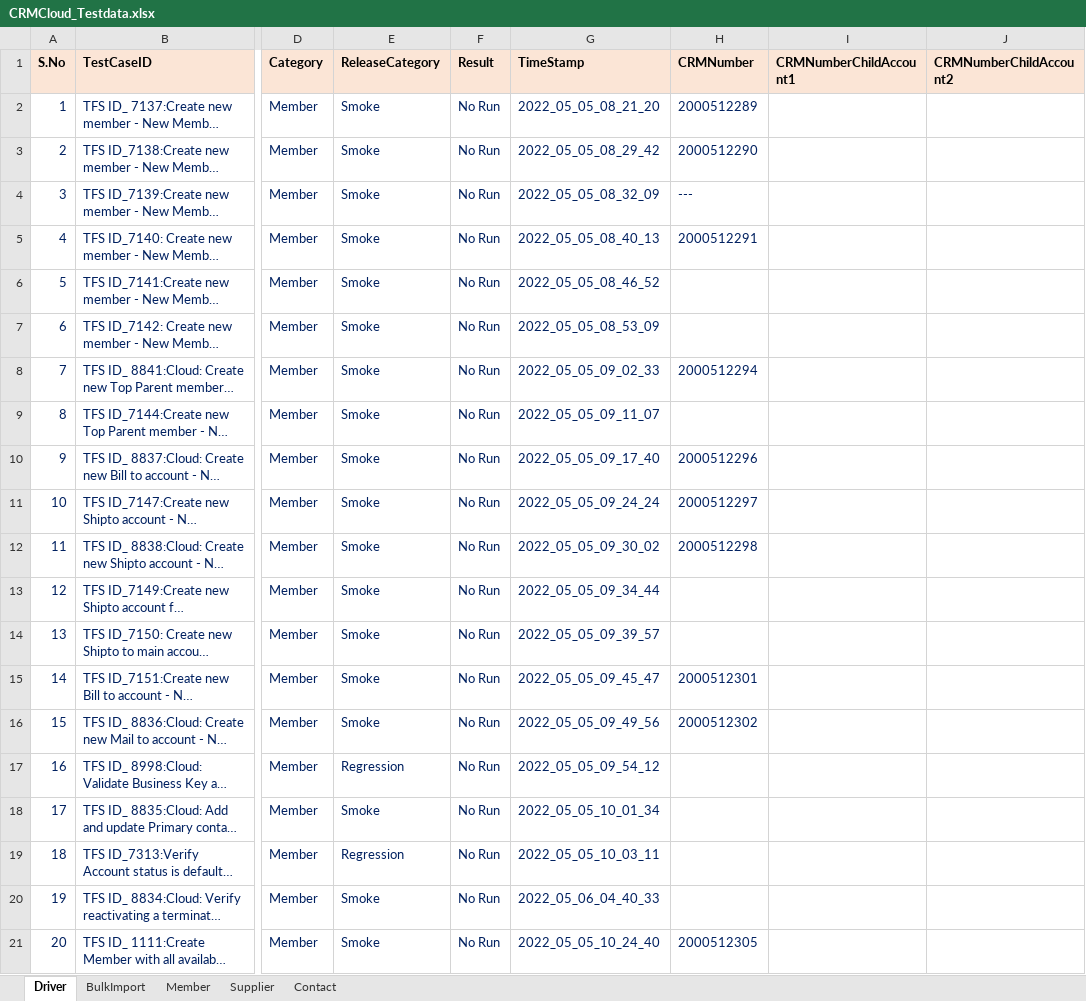
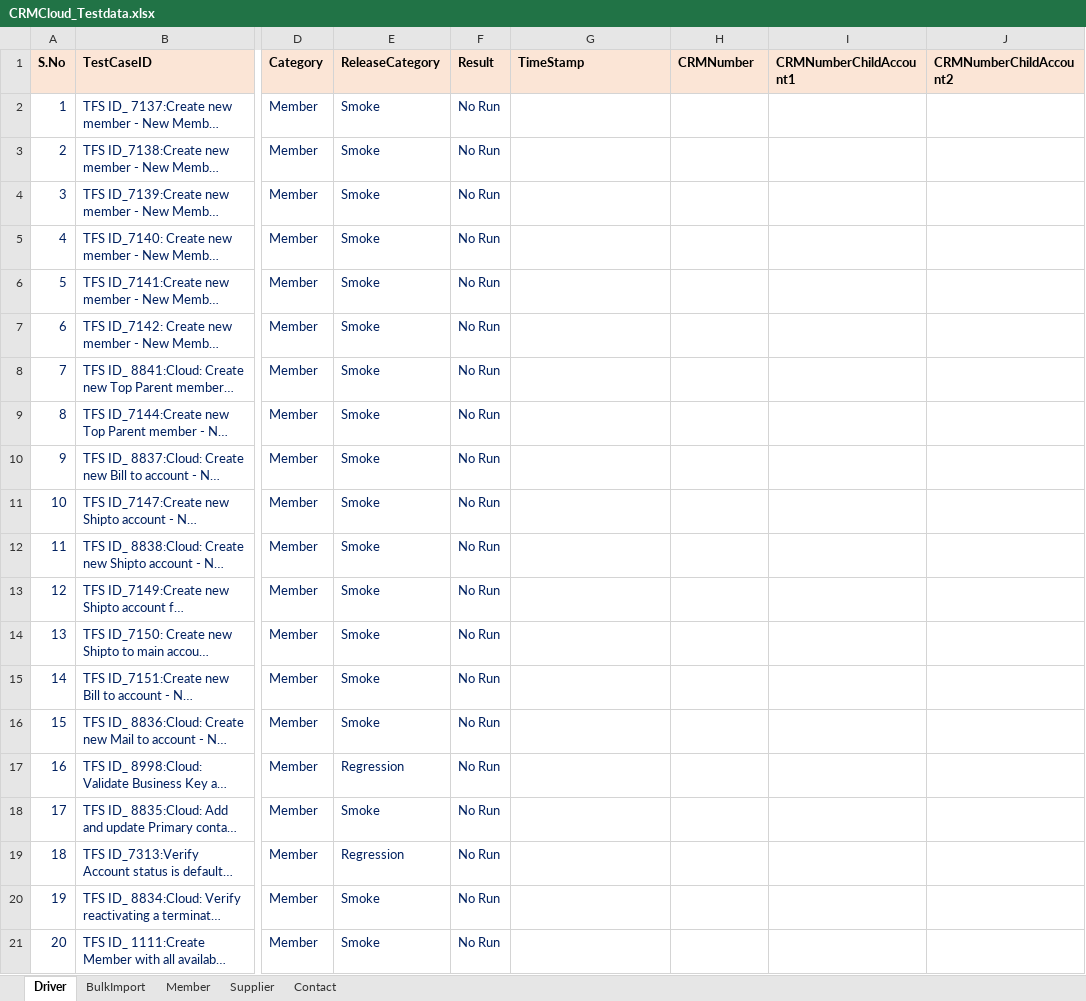
Before and after one commit to Vijayalakshmi-Kamalakannan/Dynamics_CRM_Cloud_After_Wave1, an Excel workbook: data/CRMCloud_Testdata.xlsx, sheet Driver, drawn as a sheet; only a part is shown, gaps mark what is left out; long unchanged cells end in …; values as stored, in another font and other column widths than the file's, no borders; the diff covers the shown part only; the diff names each change by its address in the sheet, - before the commit and + after, or states it on an @@ line.

```diff
--- a/data/CRMCloud_Testdata.xlsx (sheet Driver)
+++ b/data/CRMCloud_Testdata.xlsx (sheet Driver)
-G2 (TimeStamp): 2022_05_05_08_21_20
+G2 (TimeStamp): (empty)
-H2 (CRMNumber): 2000512289
+H2 (CRMNumber): (empty)
-G3 (TimeStamp): 2022_05_05_08_29_42
+G3 (TimeStamp): (empty)
-H3 (CRMNumber): 2000512290
+H3 (CRMNumber): (empty)
-G4 (TimeStamp): 2022_05_05_08_32_09
+G4 (TimeStamp): (empty)
-H4 (CRMNumber): ---
+H4 (CRMNumber): (empty)
-G5 (TimeStamp): 2022_05_05_08_40_13
+G5 (TimeStamp): (empty)
-H5 (CRMNumber): 2000512291
+H5 (CRMNumber): (empty)
-G6 (TimeStamp): 2022_05_05_08_46_52
+G6 (TimeStamp): (empty)
-G7 (TimeStamp): 2022_05_05_08_53_09
+G7 (TimeStamp): (empty)
-G8 (TimeStamp): 2022_05_05_09_02_33
+G8 (TimeStamp): (empty)
-H8 (CRMNumber): 2000512294
+H8 (CRMNumber): (empty)
-G9 (TimeStamp): 2022_05_05_09_11_07
+G9 (TimeStamp): (empty)
-G10 (TimeStamp): 2022_05_05_09_17_40
+G10 (TimeStamp): (empty)
-H10 (CRMNumber): 2000512296
+H10 (CRMNumber): (empty)
-G11 (TimeStamp): 2022_05_05_09_24_24
+G11 (TimeStamp): (empty)
-H11 (CRMNumber): 2000512297
+H11 (CRMNumber): (empty)
-G12 (TimeStamp): 2022_05_05_09_30_02
+G12 (TimeStamp): (empty)
-H12 (CRMNumber): 2000512298
+H12 (CRMNumber): (empty)
-G13 (TimeStamp): 2022_05_05_09_34_44
+G13 (TimeStamp): (empty)
-G14 (TimeStamp): 2022_05_05_09_39_57
+G14 (TimeStamp): (empty)
-G15 (TimeStamp): 2022_05_05_09_45_47
+G15 (TimeStamp): (empty)
-H15 (CRMNumber): 2000512301
+H15 (CRMNumber): (empty)
-G16 (TimeStamp): 2022_05_05_09_49_56
+G16 (TimeStamp): (empty)
-H16 (CRMNumber): 2000512302
+H16 (CRMNumber): (empty)
-G17 (TimeStamp): 2022_05_05_09_54_12
+G17 (TimeStamp): (empty)
-G18 (TimeStamp): 2022_05_05_10_01_34
+G18 (TimeStamp): (empty)
-G19 (TimeStamp): 2022_05_05_10_03_11
+G19 (TimeStamp): (empty)
-G20 (TimeStamp): 2022_05_06_04_40_33
+G20 (TimeStamp): (empty)
-G21 (TimeStamp): 2022_05_05_10_24_40
+G21 (TimeStamp): (empty)
-H21 (CRMNumber): 2000512305
+H21 (CRMNumber): (empty)
```
Also changed, not shown: 148 edited cells elsewhere in this sheet, sheet Supplier, 15 other files.
